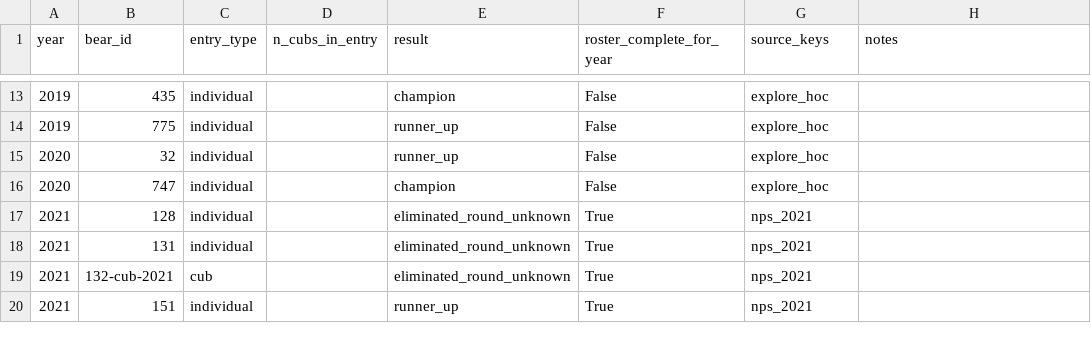
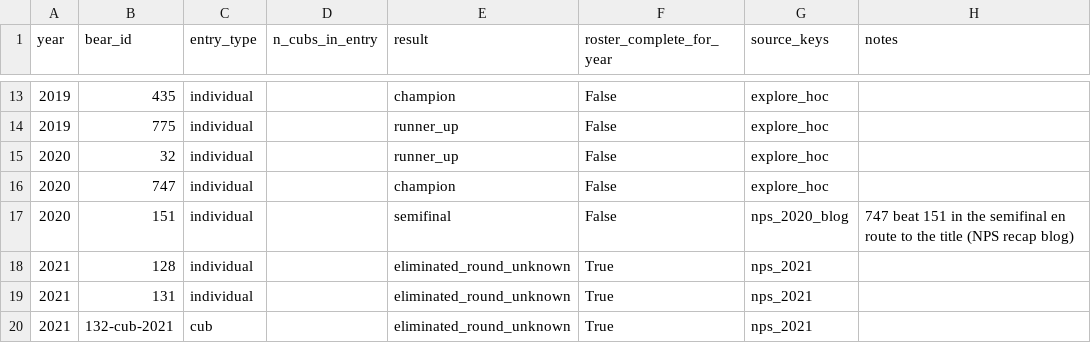
Before and after one commit to josiegriffin/fat-bear-week, a CSV file: data/appearances.csv, drawn as a sheet; only a part is shown, gaps mark what is left out; the shorter side is filled out with more unchanged rows.

Commit message:
Add 2020 semifinalist row and vote/revenue summary table
- appearances.csv: add bear 151 (semifinal loss to 747 in 2020), the one
  extra roster fact recoverable from NPS's 2020 recap blog; explore.org's
  bracket pages themselves aren't scrapable from Wayback (JS-rendered,
  archived empty).
- summary.csv: year-by-year vote totals from fresh source lookups
  (est_votes as found, total_votes as a single numeric estimate), plus
  champion/runner_up and Katmai Conservancy total revenue from IRS Form
  990 filings (ProPublica Nonprofit Explorer + Conservancy's posted PDFs).

```diff
--- a/data/appearances.csv
+++ b/data/appearances.csv
@@ -16,2 +16,3 @@ year,bear_id,entry_type,n_cubs_in_entry,result,roster_complete_for_year,source_k
 2020,747,individual,,champion,False,explore_hoc,
+2020,151,individual,,semifinal,False,nps_2020_blog,747 beat 151 in the semifinal en route to the title (NPS recap blog)
 2021,128,individual,,eliminated_round_unknown,True,nps_2021,
```
Also changed, not shown: data/sources.csv, 3 other files.
